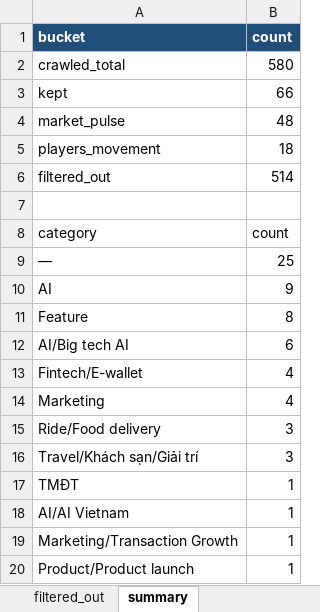
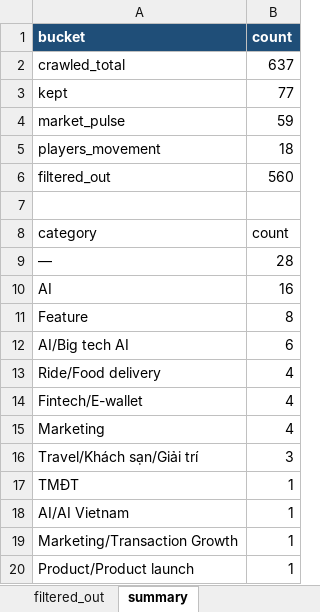
Before and after one commit to Hienhd15411/MR, an Excel workbook: output/raw_data.xlsx, sheet summary, drawn as a sheet; values as stored, in another font and other column widths than the file's, no borders; removed rows and columns are numbered as before the commit, all else as after; the diff names each change by its address in the sheet, - before the commit and + after, or states it on an @@ line.

```diff
--- a/output/raw_data.xlsx (sheet summary)
+++ b/output/raw_data.xlsx (sheet summary)
-B2 (count): 580
+B2 (count): 637
-B3 (count): 66
+B3 (count): 77
-B4 (count): 48
+B4 (count): 59
-B6 (count): 514
+B6 (count): 560
-B9 (count): 25
+B9 (count): 28
-B10 (count): 9
+B10 (count): 16
+row 13: Ride/Food delivery | 4
-row 15: Ride/Food delivery | 3
```
Also changed, not shown: sheet filtered_out, sheet raw_data, sheet market_pulse, sheet players_movement, 1 other file.
